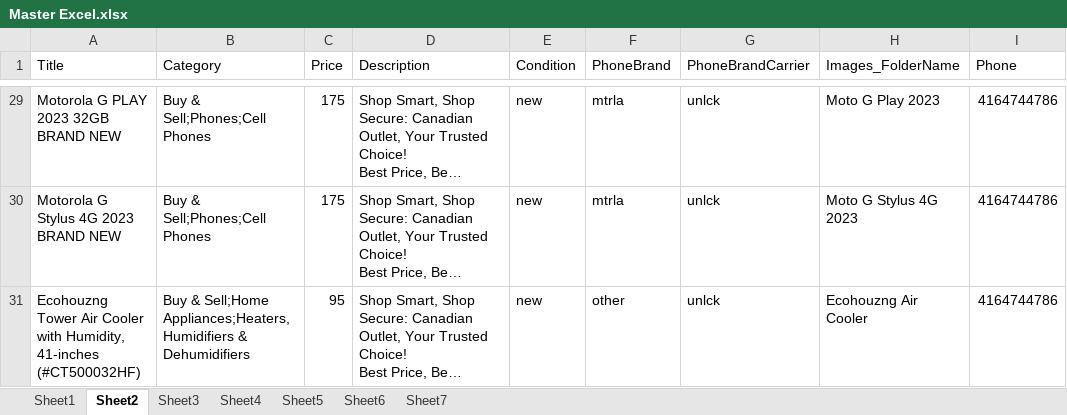
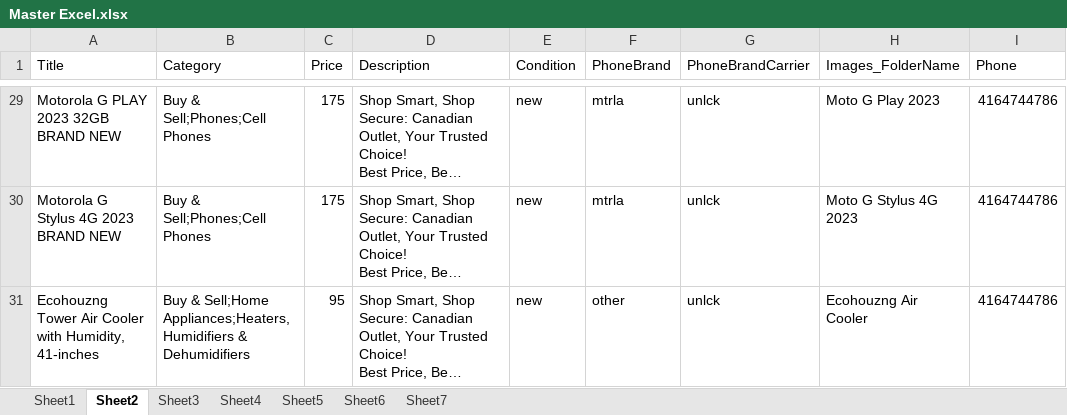
Before and after one commit to PatelVro/Kijiji-Ad-Reposter, an Excel workbook: Master Excel.xlsx, sheet Sheet2, drawn as a sheet; only a part is shown, gaps mark what is left out; long unchanged cells end in …; values as stored, in another font and other column widths than the file's, no borders; the diff names each change by its address in the sheet, - before the commit and + after, or states it on an @@ line.

```diff
--- a/Master Excel.xlsx (sheet Sheet2)
+++ b/Master Excel.xlsx (sheet Sheet2)
-A31 (Title): …Humidity, 41-inches (#CT500032HF)
+A31 (Title): …Humidity, 41-inches
```
Also changed, not shown: sheet Sheet6, sheet Sheet5, sheet Sheet4, sheet Sheet3, sheet Sheet1, sheet Sheet7, 1 other file.
